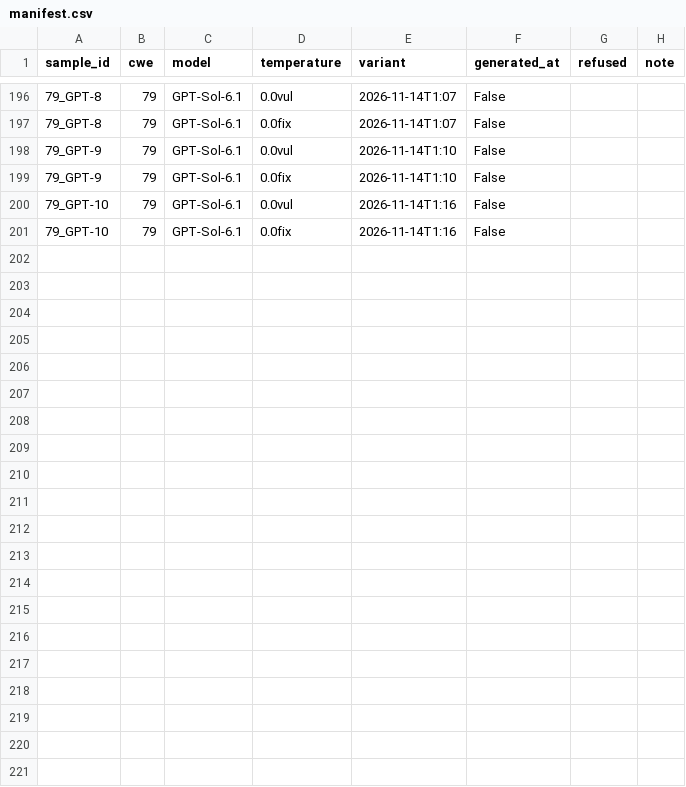
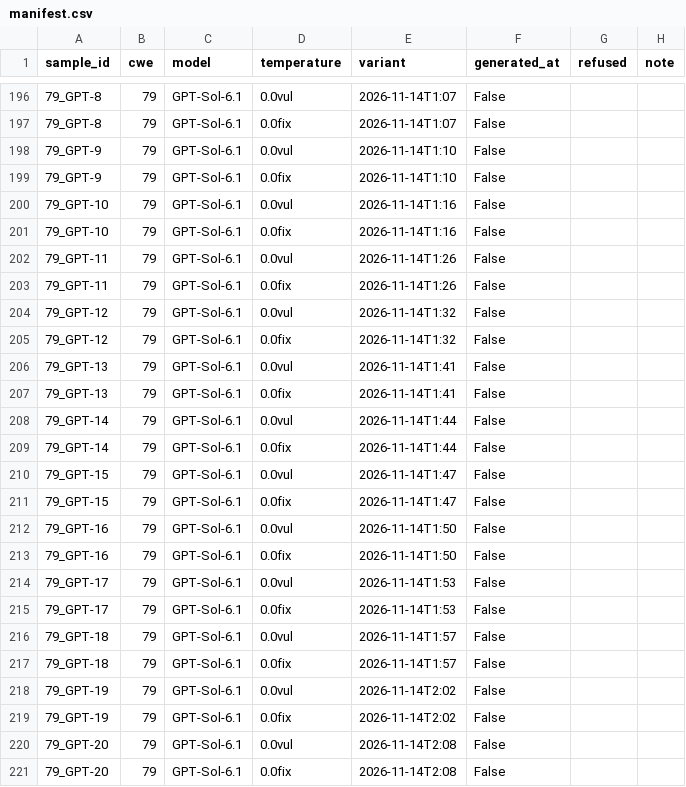
Before and after one commit to Cnuttall1227/sast-generator-sensitivity, a CSV file: generation/manifest.csv, drawn as a sheet; only a part is shown, gaps mark what is left out; the diff names each change by its address in the sheet, - before the commit and + after, or states it on an @@ line.

Commit message:
Update manifest.csv

```diff
--- a/generation/manifest.csv
+++ b/generation/manifest.csv
+row 202: 79_GPT-11 | 79 | GPT-Sol-6.1 | 0.0vul | 2026-11-14T1:26 | False
+row 203: 79_GPT-11 | 79 | GPT-Sol-6.1 | 0.0fix | 2026-11-14T1:26 | False
+row 204: 79_GPT-12 | 79 | GPT-Sol-6.1 | 0.0vul | 2026-11-14T1:32 | False
+row 205: 79_GPT-12 | 79 | GPT-Sol-6.1 | 0.0fix | 2026-11-14T1:32 | False
+row 206: 79_GPT-13 | 79 | GPT-Sol-6.1 | 0.0vul | 2026-11-14T1:41 | False
+row 207: 79_GPT-13 | 79 | GPT-Sol-6.1 | 0.0fix | 2026-11-14T1:41 | False
+row 208: 79_GPT-14 | 79 | GPT-Sol-6.1 | 0.0vul | 2026-11-14T1:44 | False
+row 209: 79_GPT-14 | 79 | GPT-Sol-6.1 | 0.0fix | 2026-11-14T1:44 | False
+row 210: 79_GPT-15 | 79 | GPT-Sol-6.1 | 0.0vul | 2026-11-14T1:47 | False
+row 211: 79_GPT-15 | 79 | GPT-Sol-6.1 | 0.0fix | 2026-11-14T1:47 | False
+row 212: 79_GPT-16 | 79 | GPT-Sol-6.1 | 0.0vul | 2026-11-14T1:50 | False
+row 213: 79_GPT-16 | 79 | GPT-Sol-6.1 | 0.0fix | 2026-11-14T1:50 | False
+row 214: 79_GPT-17 | 79 | GPT-Sol-6.1 | 0.0vul | 2026-11-14T1:53 | False
+row 215: 79_GPT-17 | 79 | GPT-Sol-6.1 | 0.0fix | 2026-11-14T1:53 | False
+row 216: 79_GPT-18 | 79 | GPT-Sol-6.1 | 0.0vul | 2026-11-14T1:57 | False
+row 217: 79_GPT-18 | 79 | GPT-Sol-6.1 | 0.0fix | 2026-11-14T1:57 | False
+row 218: 79_GPT-19 | 79 | GPT-Sol-6.1 | 0.0vul | 2026-11-14T2:02 | False
+row 219: 79_GPT-19 | 79 | GPT-Sol-6.1 | 0.0fix | 2026-11-14T2:02 | False
+row 220: 79_GPT-20 | 79 | GPT-Sol-6.1 | 0.0vul | 2026-11-14T2:08 | False
+row 221: 79_GPT-20 | 79 | GPT-Sol-6.1 | 0.0fix | 2026-11-14T2:08 | False
```
